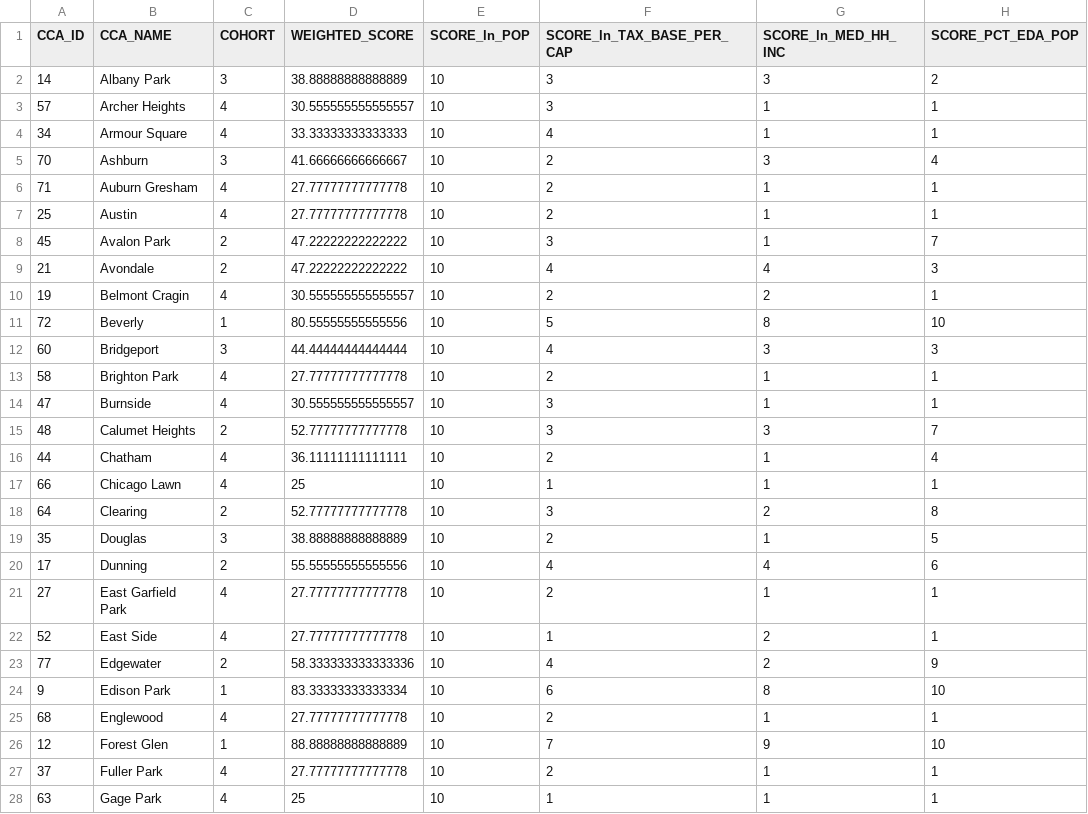
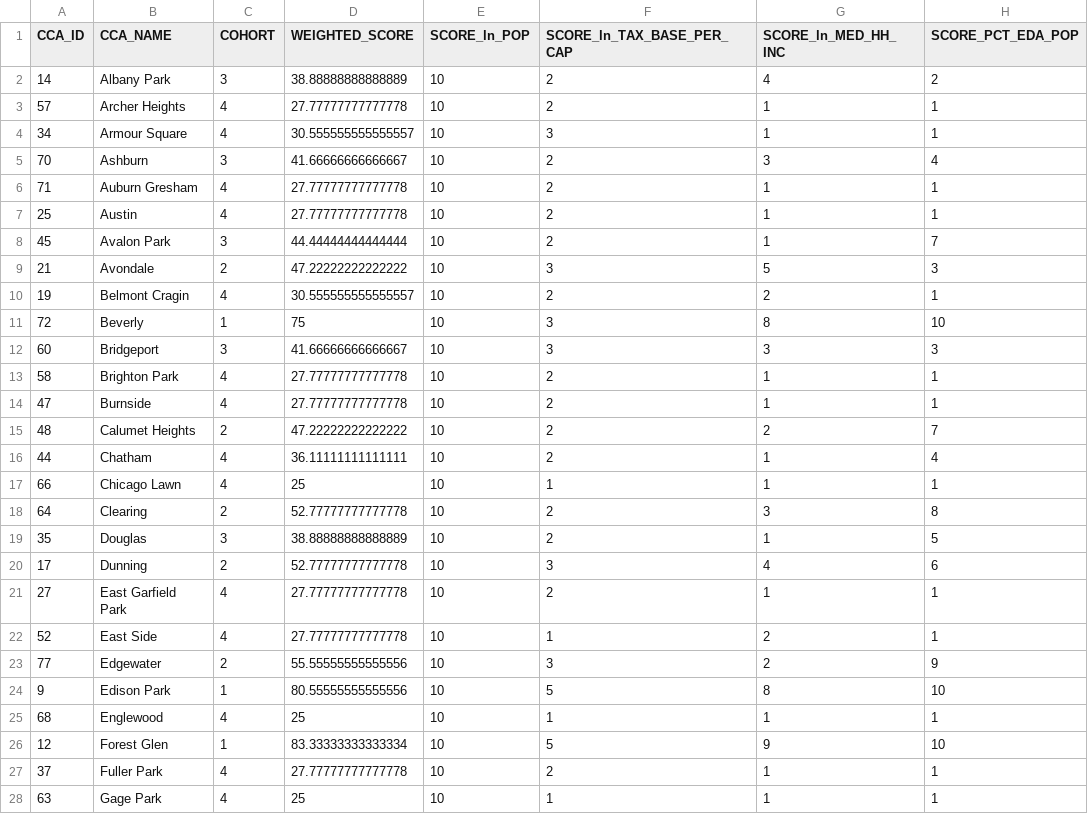
Before and after one commit to CMAP-REPOS/community-cohort-tool, a CSV file: output/1yr/cohort_assignments_cca_1yr_2023.csv, drawn as a sheet; only a part is shown; the diff covers the shown part only.

Commit message:
update 1yr cohort score outputs (2024)

```diff
--- a/output/1yr/cohort_assignments_cca_1yr_2023.csv
+++ b/output/1yr/cohort_assignments_cca_1yr_2023.csv
@@ -1,5 +1,5 @@
 CCA_ID,CCA_NAME,COHORT,WEIGHTED_SCORE,SCORE_ln_POP,SCORE_ln_TAX_BASE_PER_CAP,SCORE_ln_MED_HH_INC,SCORE_PCT_EDA_POP
-14,Albany Park,3,38.88888888888889,10,3,3,2
-57,Archer Heights,4,30.555555555555557,10,3,1,1
-34,Armour Square,4,33.33333333333333,10,4,1,1
+14,Albany Park,3,38.88888888888889,10,2,4,2
+57,Archer Heights,4,27.77777777777778,10,2,1,1
+34,Armour Square,4,30.555555555555557,10,3,1,1
 70,Ashburn,3,41.66666666666667,10,2,3,4
@@ -7,21 +7,21 @@ CCA_ID,CCA_NAME,COHORT,WEIGHTED_SCORE,SCORE_ln_POP,SCORE_ln_TAX_BASE_PER_CAP,SCO
 25,Austin,4,27.77777777777778,10,2,1,1
-45,Avalon Park,2,47.22222222222222,10,3,1,7
-21,Avondale,2,47.22222222222222,10,4,4,3
+45,Avalon Park,3,44.44444444444444,10,2,1,7
+21,Avondale,2,47.22222222222222,10,3,5,3
 19,Belmont Cragin,4,30.555555555555557,10,2,2,1
-72,Beverly,1,80.55555555555556,10,5,8,10
-60,Bridgeport,3,44.44444444444444,10,4,3,3
+72,Beverly,1,75,10,3,8,10
+60,Bridgeport,3,41.66666666666667,10,3,3,3
 58,Brighton Park,4,27.77777777777778,10,2,1,1
-47,Burnside,4,30.555555555555557,10,3,1,1
-48,Calumet Heights,2,52.77777777777778,10,3,3,7
+47,Burnside,4,27.77777777777778,10,2,1,1
+48,Calumet Heights,2,47.22222222222222,10,2,2,7
 44,Chatham,4,36.11111111111111,10,2,1,4
 66,Chicago Lawn,4,25,10,1,1,1
-64,Clearing,2,52.77777777777778,10,3,2,8
+64,Clearing,2,52.77777777777778,10,2,3,8
 35,Douglas,3,38.88888888888889,10,2,1,5
-17,Dunning,2,55.55555555555556,10,4,4,6
+17,Dunning,2,52.77777777777778,10,3,4,6
 27,East Garfield Park,4,27.77777777777778,10,2,1,1
 52,East Side,4,27.77777777777778,10,1,2,1
-77,Edgewater,2,58.333333333333336,10,4,2,9
-9,Edison Park,1,83.33333333333334,10,6,8,10
-68,Englewood,4,27.77777777777778,10,2,1,1
-12,Forest Glen,1,88.88888888888889,10,7,9,10
+77,Edgewater,2,55.55555555555556,10,3,2,9
+9,Edison Park,1,80.55555555555556,10,5,8,10
+68,Englewood,4,25,10,1,1,1
+12,Forest Glen,1,83.33333333333334,10,5,9,10
 37,Fuller Park,4,27.77777777777778,10,2,1,1
```
Also changed, not shown: 68 edited cells elsewhere in this file, output/1yr/cohort_assignments_muni_1yr_2023.csv.
